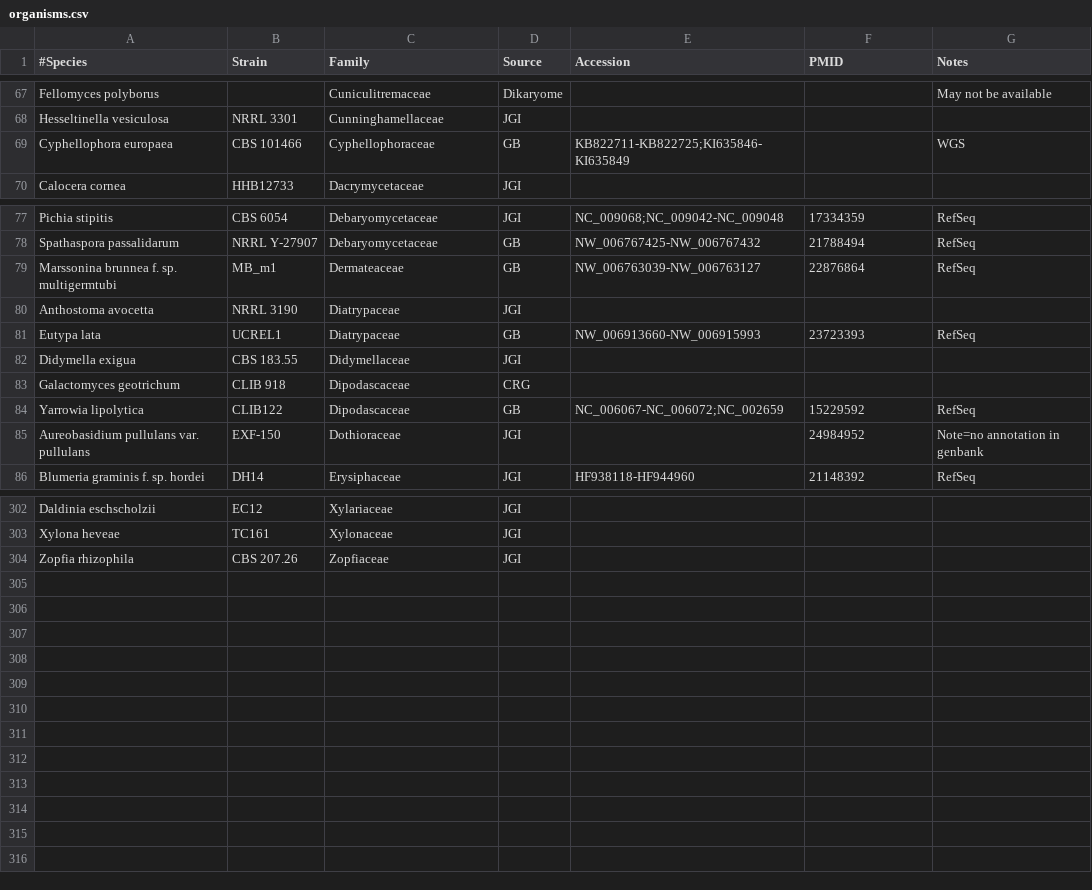
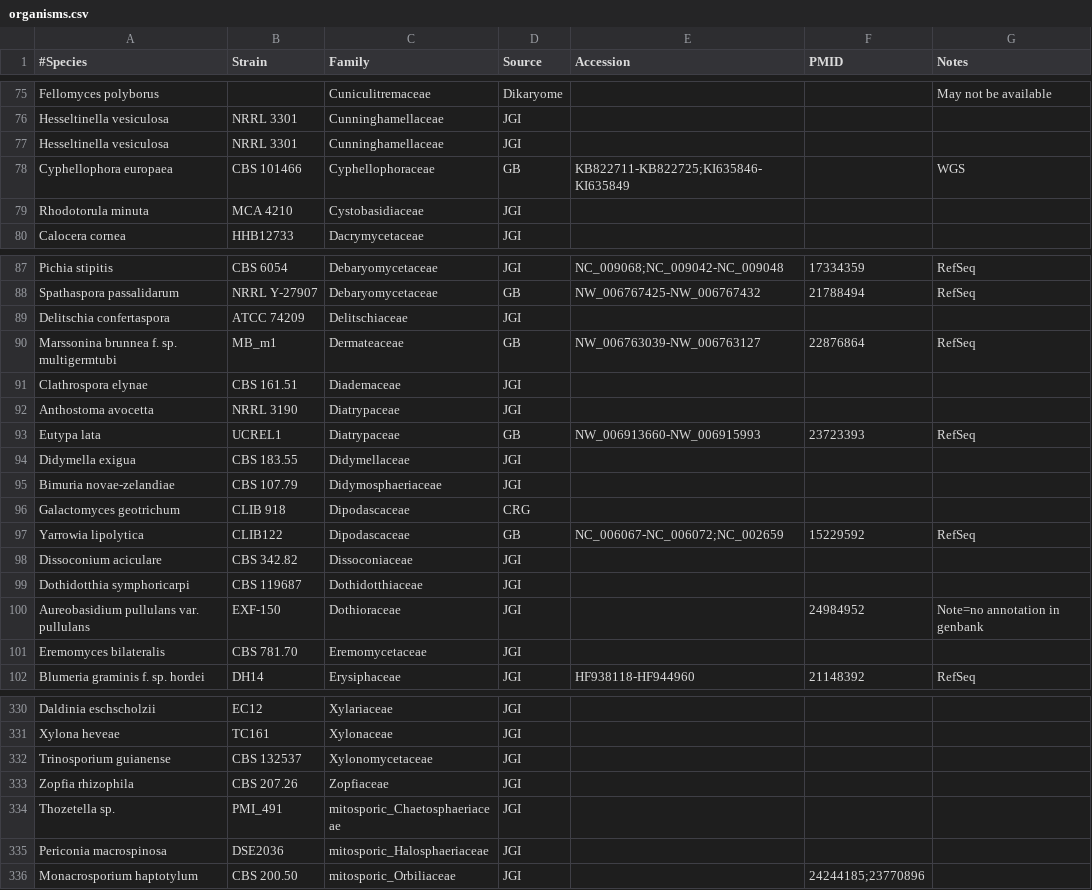
Before and after one commit to sjmondo/genomes, a CSV file: lib/organisms.csv, drawn as a sheet; only a part is shown, gaps mark what is left out; the diff covers the shown part only.

Commit message:
add additional JGI 1KFG

```diff
--- a/lib/organisms.csv
+++ b/lib/organisms.csv
@@ -68,3 +76,5 @@
 "Hesseltinella vesiculosa","NRRL 3301",Cunninghamellaceae,JGI,,,
+"Hesseltinella vesiculosa","NRRL 3301",Cunninghamellaceae,JGI,,,
 "Cyphellophora europaea","CBS 101466",Cyphellophoraceae,GB,KB822711-KB822725;KI635846-KI635849,,WGS
+"Rhodotorula minuta","MCA 4210",Cystobasidiaceae,JGI,,,
 "Calocera cornea",HHB12733,Dacrymycetaceae,JGI,,,
@@ -78,3 +88,5 @@
 "Spathaspora passalidarum","NRRL Y-27907",Debaryomycetaceae,GB,NW_006767425-NW_006767432,21788494,RefSeq
+"Delitschia confertaspora","ATCC 74209",Delitschiaceae,JGI,,,
 "Marssonina brunnea f. sp. multigermtubi",MB_m1,Dermateaceae,GB,NW_006763039-NW_006763127,22876864,RefSeq
+"Clathrospora elynae","CBS 161.51",Diademaceae,JGI,,,
 "Anthostoma avocetta","NRRL 3190",Diatrypaceae,JGI,,,
@@ -82,5 +94,9 @@
 "Didymella exigua","CBS 183.55",Didymellaceae,JGI,,,
+"Bimuria novae-zelandiae","CBS 107.79",Didymosphaeriaceae,JGI,,,
 "Galactomyces geotrichum","CLIB 918",Dipodascaceae,CRG,,,
 "Yarrowia lipolytica",CLIB122,Dipodascaceae,GB,NC_006067-NC_006072;NC_002659,15229592,RefSeq
+"Dissoconium aciculare","CBS 342.82",Dissoconiaceae,JGI,,,
+"Dothidotthia symphoricarpi","CBS 119687",Dothidotthiaceae,JGI,,,
 "Aureobasidium pullulans var. pullulans",EXF-150,Dothioraceae,JGI,,24984952,"Note=no annotation in genbank"
+"Eremomyces bilateralis","CBS 781.70",Eremomycetaceae,JGI,,,
 "Blumeria graminis f. sp. hordei",DH14,Erysiphaceae,JGI,HF938118-HF944960,21148392,RefSeq
@@ -303,2 +331,6 @@
 "Xylona heveae",TC161,Xylonaceae,JGI,,,
+"Trinosporium guianense","CBS 132537",Xylonomycetaceae,JGI,,,
 "Zopfia rhizophila","CBS 207.26",Zopfiaceae,JGI,,,
+"Thozetella sp.",PMI_491,mitosporic_Chaetosphaeriaceae,JGI,,,
+"Periconia macrospinosa",DSE2036,mitosporic_Halosphaeriaceae,JGI,,,
+"Monacrosporium haptotylum","CBS 200.50",mitosporic_Orbiliaceae,JGI,,24244185;23770896,
```
Also changed, not shown: 22 added rows, 2 removed rows and 3 edited cells elsewhere in this file.
